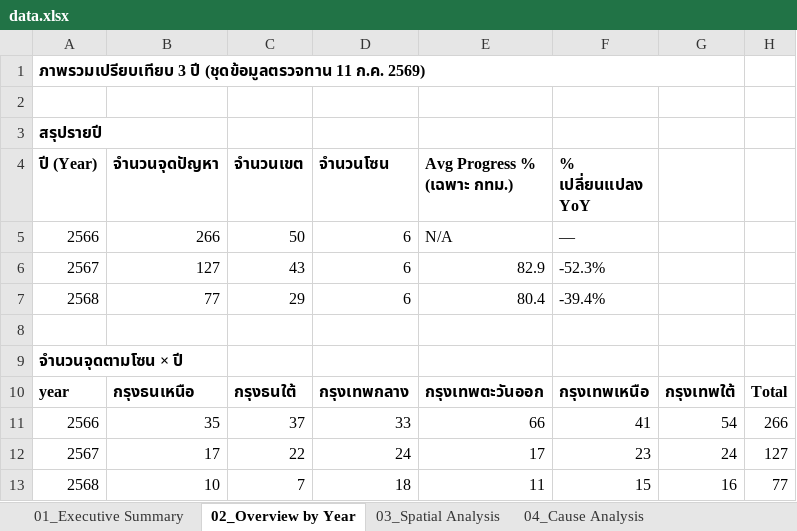
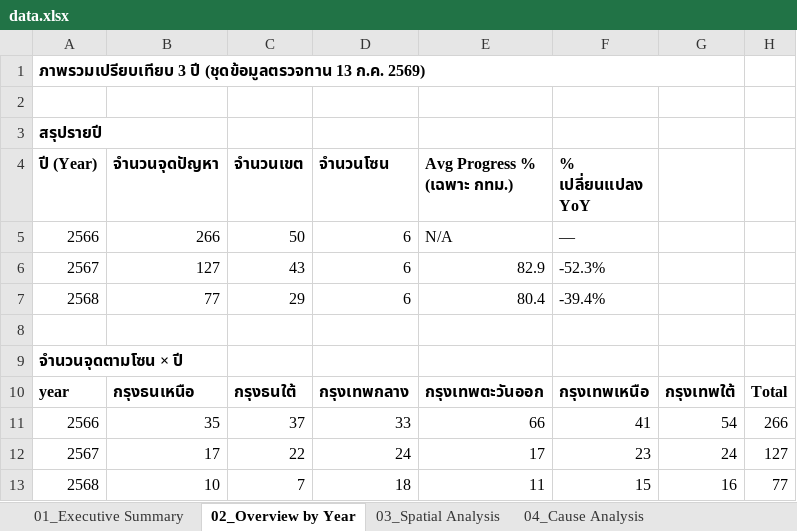
Before and after one commit to BMA-Statistics-PW/BMA-Congestion-Problem, an Excel workbook: data.xlsx, sheet 02_Overview by Year, drawn as a sheet; values as stored, in another font and other column widths than the file's, no borders; charts and pictures not drawn; the diff names each change by its address in the sheet, - before the commit and + after, or states it on an @@ line.

```diff
--- a/data.xlsx (sheet 02_Overview by Year)
+++ b/data.xlsx (sheet 02_Overview by Year)
-A1 (ปี (Year)): …ปี (ชุดข้อมูลตรวจทาน 11 ก.ค. 2569)
+A1 (ปี (Year)): …ปี (ชุดข้อมูลตรวจทาน 13 ก.ค. 2569)
```
Also changed, not shown: sheet 13_Pending Update, sheet 01_Executive Summary, sheet 05_Solution Analysis, sheet 09_Recommendations, sheet 04_Cause Analysis, sheet 03_Spatial Analysis, 2 more sheets, 9 other files.
